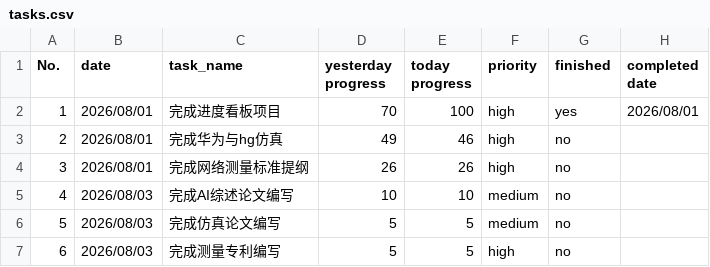
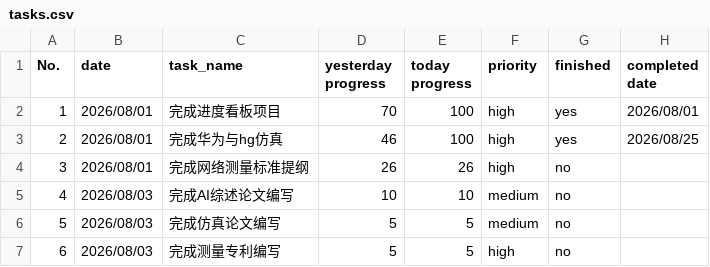
Before and after one commit to codeswolves/reTerminalE1002, a CSV file: data/tasks.csv, drawn as a sheet; only a part is shown.

```diff
--- a/data/tasks.csv
+++ b/data/tasks.csv
@@ -2,3 +2,3 @@ No.,date,task_name,yesterday progress,today progress,priority,finished,completed
 1,2026/08/01,完成进度看板项目,70,100,high,yes,2026/08/01
-2,2026/08/01,完成华为与hg仿真,49,46,high,no,
+2,2026/08/01,完成华为与hg仿真,46,100,high,yes,2026/08/25
 3,2026/08/01,完成网络测量标准提纲,26,26,high,no,
```
Also changed, not shown: data/fitness.csv, data/weight.csv, 3 other files.
